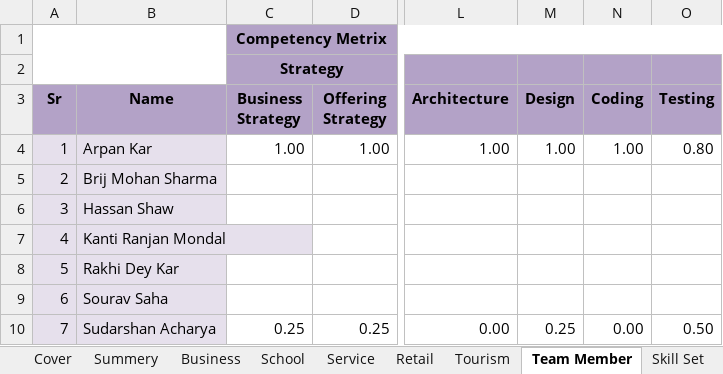
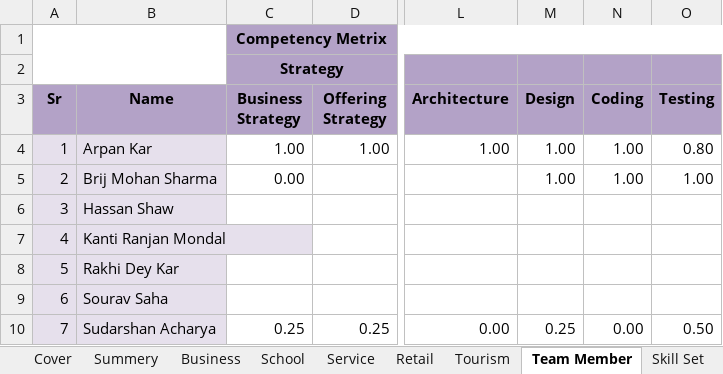
Before and after one commit to BinAff/Organization, an Excel workbook: Project Management/Effort Calculation.xlsx, sheet Team Member, drawn as a sheet; only a part is shown, gaps mark what is left out; values as stored, in another font and other column widths than the file's, no borders; the diff names each change by its address in the sheet, - before the commit and + after, or states it on an @@ line.

Commit message:
update matrix

```diff
--- a/Project Management/Effort Calculation.xlsx (sheet Team Member)
+++ b/Project Management/Effort Calculation.xlsx (sheet Team Member)
-C5 (Business Strategy): (empty)
+C5 (Business Strategy): 0.00
-M5 (Design): (empty)
+M5 (Design): 1.00
-N5 (Coding): (empty)
+N5 (Coding): 1.00
-O5 (Testing): (empty)
+O5 (Testing): 1.00
```
